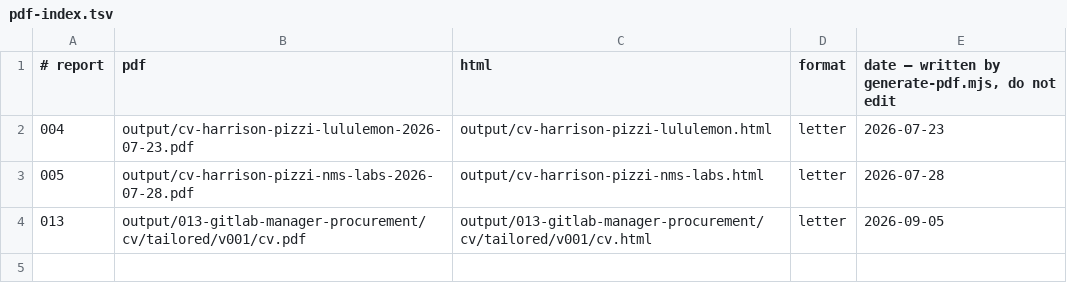
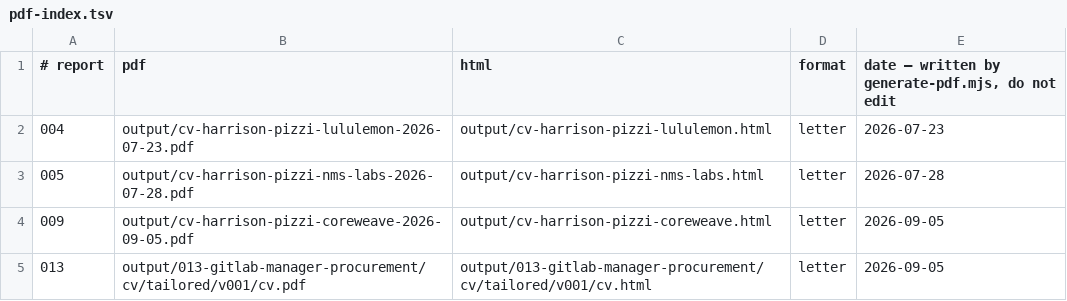
Before and after one commit to hpz0/career-ops-1, a TSV file: data/pdf-index.tsv, drawn as a sheet; the diff names each change by its address in the sheet, - before the commit and + after, or states it on an @@ line.

```diff
--- a/data/pdf-index.tsv
+++ b/data/pdf-index.tsv
+row 4: 009 | output/cv-harrison-pizzi-coreweave-2026-09-05.pdf | output/cv-harrison-pizzi-coreweave.html | letter | 2026-09-05
```
Also changed, not shown: 2 other files.
